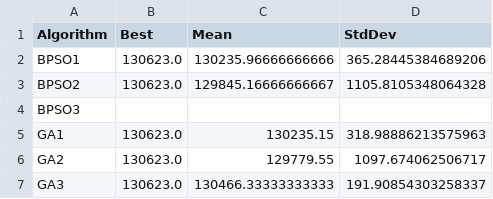
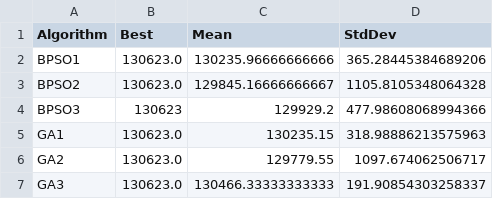
Before and after one commit to firasbarkia/Multidimensional_Knapsack_Problem_Optimisation, a CSV file: Over_all_results/MKP6_overall_results_parallel.csv, drawn as a sheet.

```diff
--- a/Over_all_results/MKP6_overall_results_parallel.csv
+++ b/Over_all_results/MKP6_overall_results_parallel.csv
@@ -3,3 +3,3 @@ BPSO1,130623.0,130235.96666666666,365.28445384689206
 BPSO2,130623.0,129845.16666666667,1105.8105348064328
-BPSO3,,,
+BPSO3,130623,129929.2,477.98608068994366
 GA1,130623.0,130235.15,318.98886213575963
```
Also changed, not shown: Over_all_results/MKP1_overall_results_parallel.csv, Over_all_results/MKP2_overall_results_parallel.csv, 9 other files.
